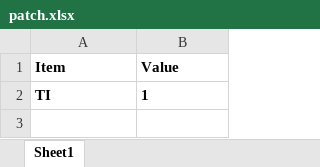
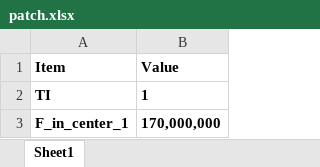
Before and after one commit to lin-k23/SAR_ADC, an Excel workbook: config/pipesar2s/patch.xlsx, sheet Sheet1, drawn as a sheet; values as stored, in another font and other column widths than the file's, no borders; the diff names each change by its address in the sheet, - before the commit and + after, or states it on an @@ line.

```diff
--- a/config/pipesar2s/patch.xlsx (sheet Sheet1)
+++ b/config/pipesar2s/patch.xlsx (sheet Sheet1)
+row 3: F_in_center_1 | 170,000,000
```
Also changed, not shown: config/nssar1o1ccp/patch.xlsx, config/pipesar3shp/patch.xlsx, 16 other files.
